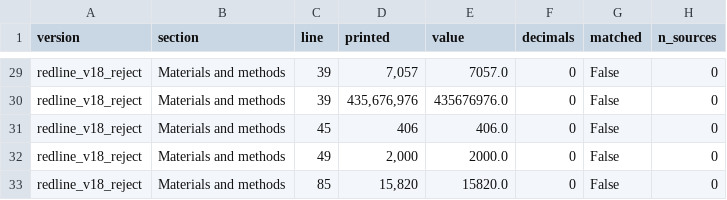
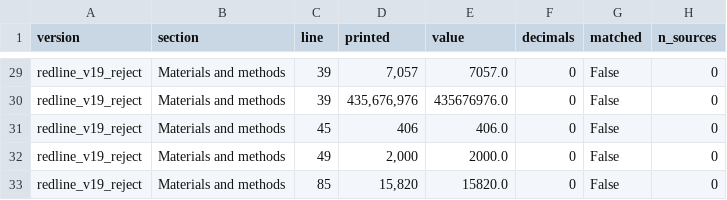
Before and after one commit to suzukis10111011/apscrna_public, a CSV file: 07_submission_bundle/tables/manuscript_unmatched_numbers.csv, drawn as a sheet; only a part is shown, gaps mark what is left out; the diff covers the shown part only; the diff names each change by its address in the sheet, - before the commit and + after, or states it on an @@ line.

```diff
--- a/07_submission_bundle/tables/manuscript_unmatched_numbers.csv
+++ b/07_submission_bundle/tables/manuscript_unmatched_numbers.csv
-A29:A33 (version): redline_v18_reject
+A29:A33 (version): redline_v19_reject
```
Also changed, not shown: 27 edited cells elsewhere in this file, 07_submission_bundle/tables/manuscript_number_agreement.csv, 07_submission_bundle/tables/manuscript_source_files.csv, 4 other files.
